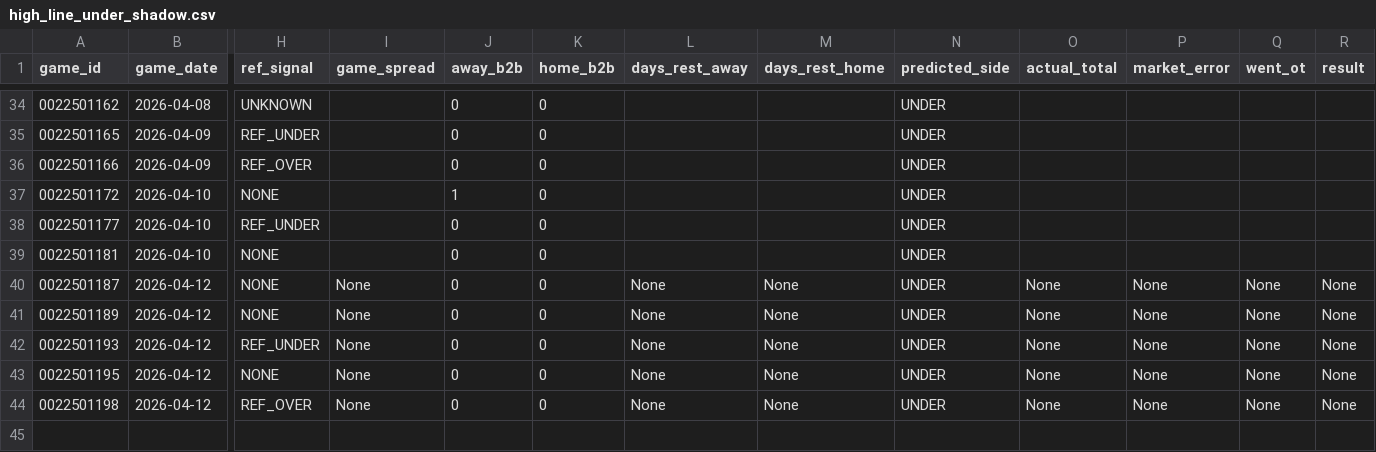
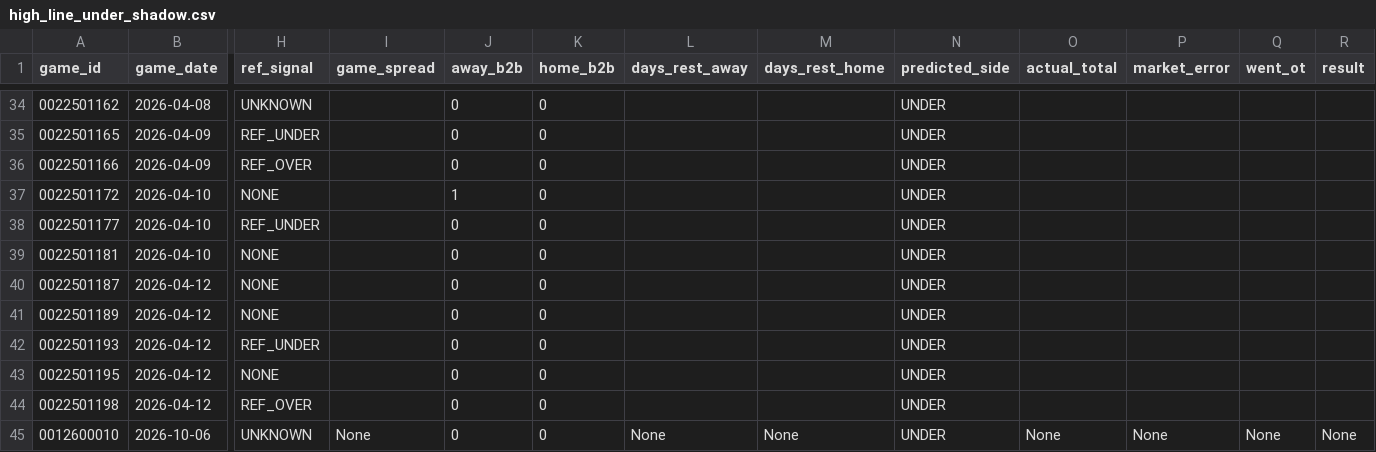
Before and after one commit to jwallace115/mlb-model, a CSV file: nba/data/high_line_under_shadow.csv, drawn as a sheet; only a part is shown, gaps mark what is left out; rows hold the shown columns only; the diff names each change by its address in the sheet, - before the commit and + after, or states it on an @@ line.

```diff
--- a/nba/data/high_line_under_shadow.csv
+++ b/nba/data/high_line_under_shadow.csv
-I40:I44 (game_spread): None
+I40:I44 (game_spread): (empty)
-L40:L44 (days_rest_away): None
+L40:L44 (days_rest_away): (empty)
-M40:M44 (days_rest_home): None
+M40:M44 (days_rest_home): (empty)
-O40:O44 (actual_total): None
+O40:O44 (actual_total): (empty)
-P40:P44 (market_error): None
+P40:P44 (market_error): (empty)
-Q40:Q44 (went_ot): None
+Q40:Q44 (went_ot): (empty)
-R40:R44 (result): None
+R40:R44 (result): (empty)
+row 45: 0012600010 | 2026-10-06 | UNKNOWN | None | 0 | 0 | None | None | UNDER | None | None | None | None
```
Also changed, not shown: nba/data/nba_ref_assignments.csv, 9 other files.
